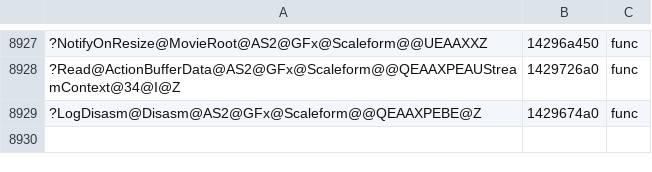
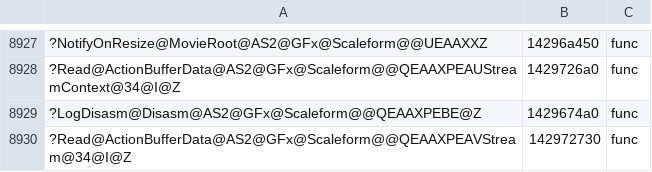
Before and after one commit to riyukuro/MS2Recomp, a TSV file: progress/symbols-manual.tsv, drawn as a sheet; only a part is shown, gaps mark what is left out; the diff names each change by its address in the sheet, - before the commit and + after, or states it on an @@ line.

```diff
--- a/progress/symbols-manual.tsv
+++ b/progress/symbols-manual.tsv
+row 8930: ?Read@ActionBufferData@AS2@GFx@Scaleform@@QEAAXPEAVStream@34@I@Z | 142972730 | func
```
